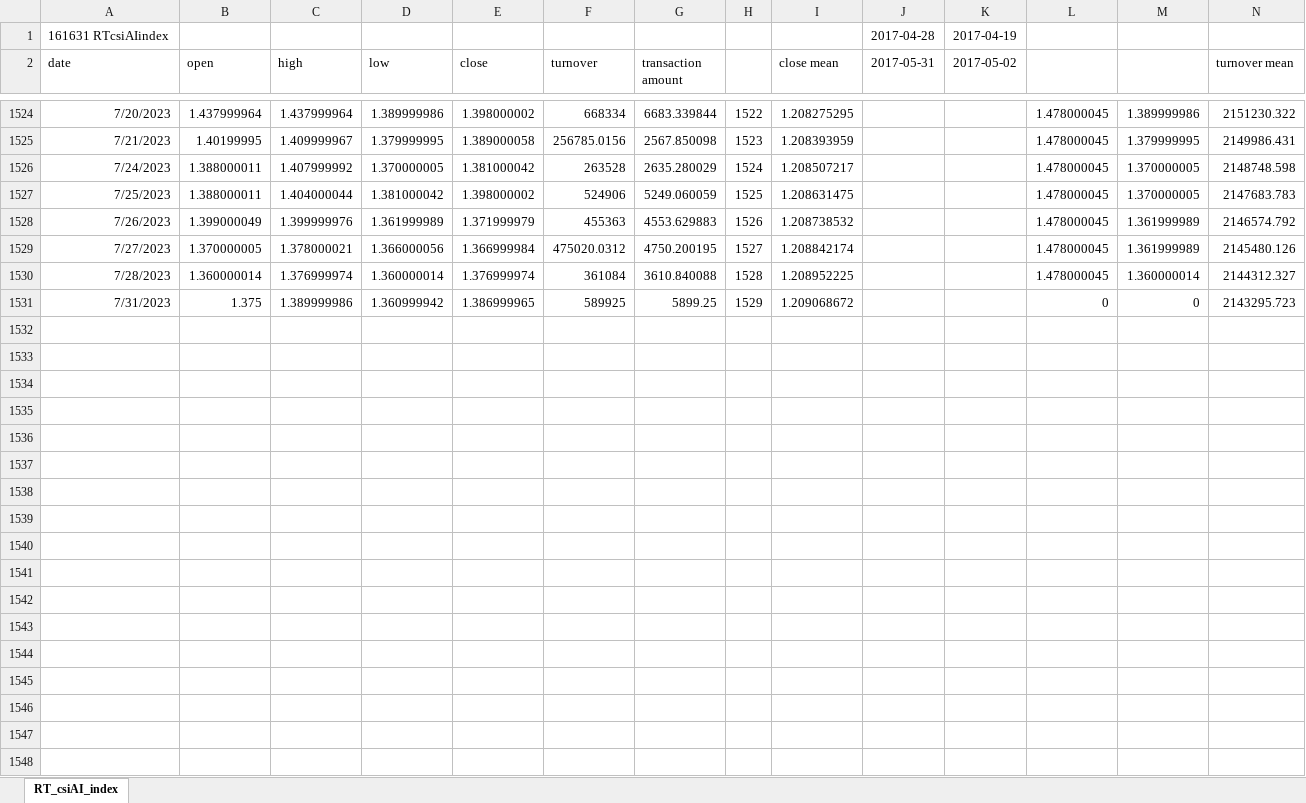
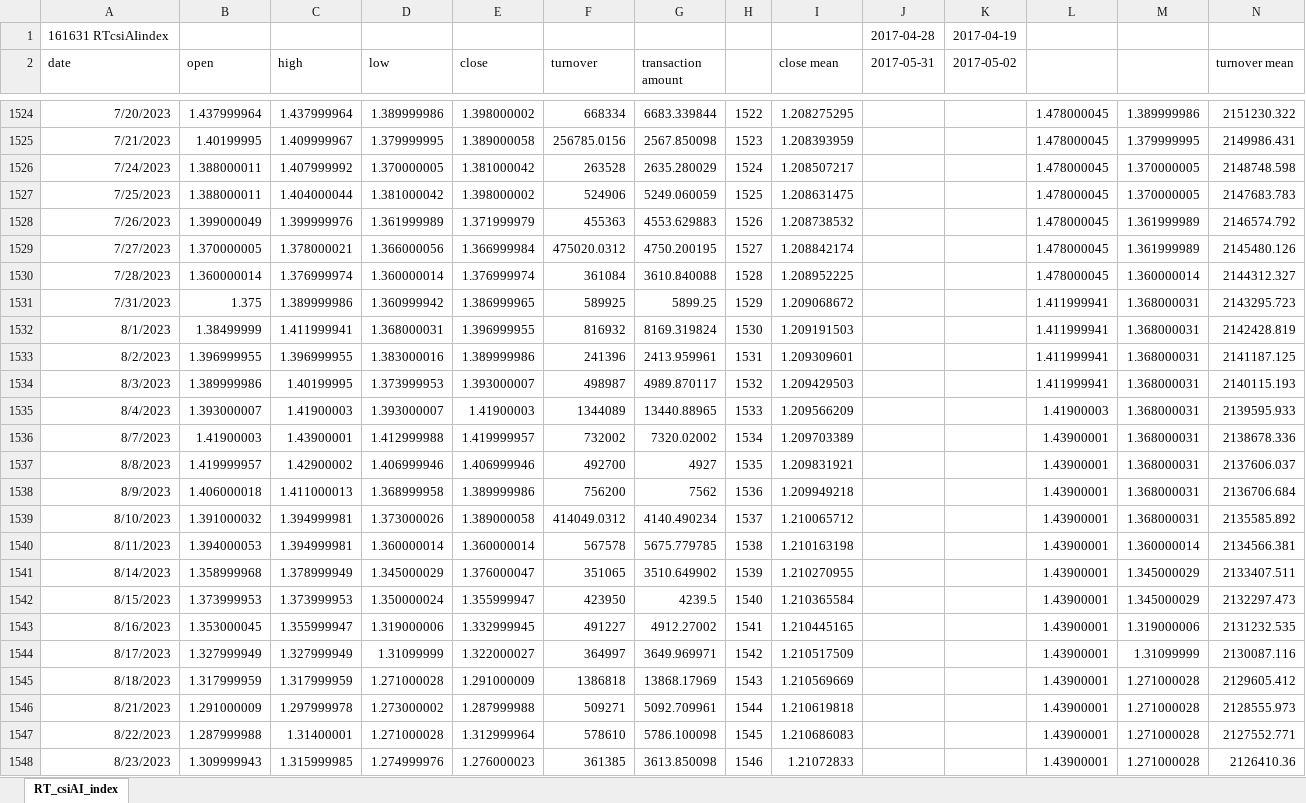
Before and after one commit to laienwei/valuationquan, an Excel workbook: lai/valuationquan/RTcsiAIindexLOF.xlsx, sheet RT_csiAI_index, drawn as a sheet; only a part is shown, gaps mark what is left out; values as stored, in another font and other column widths than the file's, no borders; charts and pictures not drawn; the diff covers the shown part only; the diff names each change by its address in the sheet, - before the commit and + after, or states it on an @@ line.

```diff
--- a/lai/valuationquan/RTcsiAIindexLOF.xlsx (sheet RT_csiAI_index)
+++ b/lai/valuationquan/RTcsiAIindexLOF.xlsx (sheet RT_csiAI_index)
-L1531: 0
+L1531: 1.411999941
-M1531: 0
+M1531: 1.368000031
+row 1532: 8/1/2023 | 1.38499999 | 1.411999941 | 1.368000031 | 1.396999955 | 816932 | 8169.319824 | 1530 | 1.209191503 |  |  | 1.411999941 | 1.368000031 | 2142428.819
+row 1533: 8/2/2023 | 1.396999955 | 1.396999955 | 1.383000016 | 1.389999986 | 241396 | 2413.959961 | 1531 | 1.209309601 |  |  | 1.411999941 | 1.368000031 | 2141187.125
+row 1534: 8/3/2023 | 1.389999986 | 1.40199995 | 1.373999953 | 1.393000007 | 498987 | 4989.870117 | 1532 | 1.209429503 |  |  | 1.411999941 | 1.368000031 | 2140115.193
+row 1535: 8/4/2023 | 1.393000007 | 1.41900003 | 1.393000007 | 1.41900003 | 1344089 | 13440.88965 | 1533 | 1.209566209 |  |  | 1.41900003 | 1.368000031 | 2139595.933
+row 1536: 8/7/2023 | 1.41900003 | 1.43900001 | 1.412999988 | 1.419999957 | 732002 | 7320.02002 | 1534 | 1.209703389 |  |  | 1.43900001 | 1.368000031 | 2138678.336
+row 1537: 8/8/2023 | 1.419999957 | 1.42900002 | 1.406999946 | 1.406999946 | 492700 | 4927 | 1535 | 1.209831921 |  |  | 1.43900001 | 1.368000031 | 2137606.037
+row 1538: 8/9/2023 | 1.406000018 | 1.411000013 | 1.368999958 | 1.389999986 | 756200 | 7562 | 1536 | 1.209949218 |  |  | 1.43900001 | 1.368000031 | 2136706.684
+row 1539: 8/10/2023 | 1.391000032 | 1.394999981 | 1.373000026 | 1.389000058 | 414049.0312 | 4140.490234 | 1537 | 1.210065712 |  |  | 1.43900001 | 1.368000031 | 2135585.892
+row 1540: 8/11/2023 | 1.394000053 | 1.394999981 | 1.360000014 | 1.360000014 | 567578 | 5675.779785 | 1538 | 1.210163198 |  |  | 1.43900001 | 1.360000014 | 2134566.381
+row 1541: 8/14/2023 | 1.358999968 | 1.378999949 | 1.345000029 | 1.376000047 | 351065 | 3510.649902 | 1539 | 1.210270955 |  |  | 1.43900001 | 1.345000029 | 2133407.511
+row 1542: 8/15/2023 | 1.373999953 | 1.373999953 | 1.350000024 | 1.355999947 | 423950 | 4239.5 | 1540 | 1.210365584 |  |  | 1.43900001 | 1.345000029 | 2132297.473
+row 1543: 8/16/2023 | 1.353000045 | 1.355999947 | 1.319000006 | 1.332999945 | 491227 | 4912.27002 | 1541 | 1.210445165 |  |  | 1.43900001 | 1.319000006 | 2131232.535
+row 1544: 8/17/2023 | 1.327999949 | 1.327999949 | 1.31099999 | 1.322000027 | 364997 | 3649.969971 | 1542 | 1.210517509 |  |  | 1.43900001 | 1.31099999 | 2130087.116
+row 1545: 8/18/2023 | 1.317999959 | 1.317999959 | 1.271000028 | 1.291000009 | 1386818 | 13868.17969 | 1543 | 1.210569669 |  |  | 1.43900001 | 1.271000028 | 2129605.412
+row 1546: 8/21/2023 | 1.291000009 | 1.297999978 | 1.273000002 | 1.287999988 | 509271 | 5092.709961 | 1544 | 1.210619818 |  |  | 1.43900001 | 1.271000028 | 2128555.973
+row 1547: 8/22/2023 | 1.287999988 | 1.31400001 | 1.271000028 | 1.312999964 | 578610 | 5786.100098 | 1545 | 1.210686083 |  |  | 1.43900001 | 1.271000028 | 2127552.771
+row 1548: 8/23/2023 | 1.309999943 | 1.315999985 | 1.274999976 | 1.276000023 | 361385 | 3613.850098 | 1546 | 1.21072833 |  |  | 1.43900001 | 1.271000028 | 2126410.36
```
Also changed, not shown: 6 added rows and 2 edited cells elsewhere in this sheet, charts or pictures, lai/valuationquan/AIinduindex.xlsx, lai/valuationquan/szseinnovation100ETF/szseinnovation100ETFmodel2(RSI&KDJ).xlsx, 35 other files.
